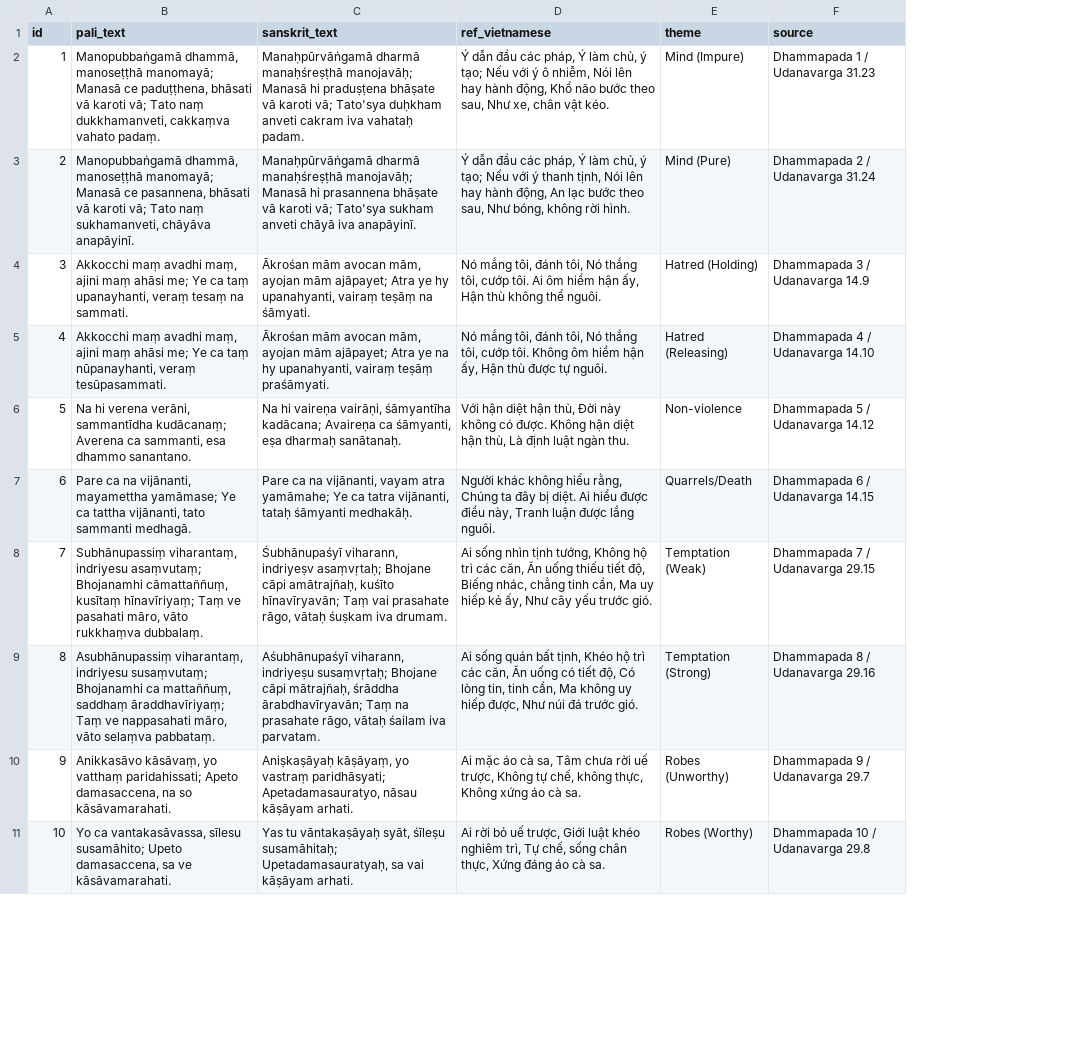
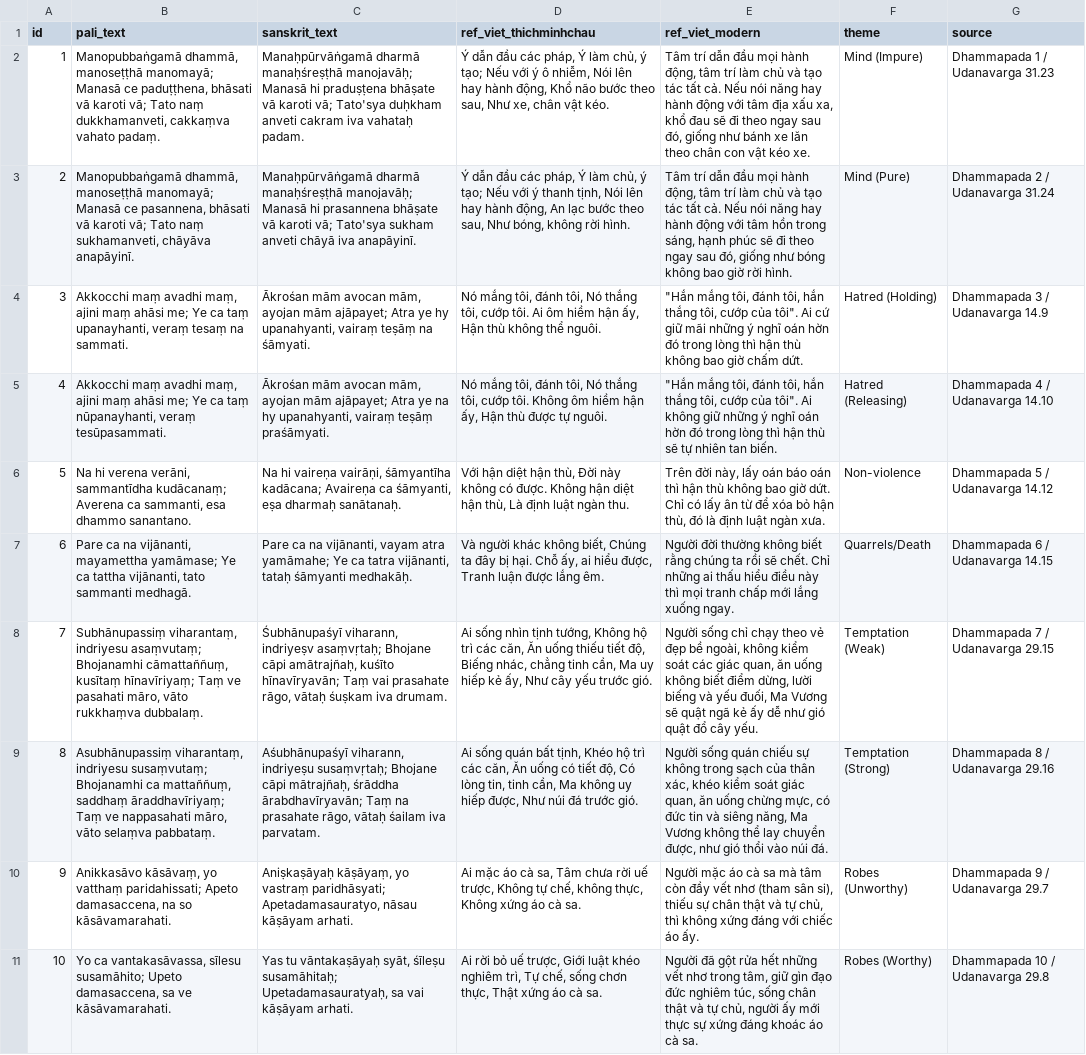
Before and after one commit to Tin-Hoang/sanskrit-vi-translation, a CSV file: data/dhammapada_udanavarga_parallel.csv, drawn as a sheet; only a part is shown; the diff covers the shown part only; the diff names each change by its address in the sheet, - before the commit and + after, or states it on an @@ line.

Commit message:
data: add ref_viet_modern to pali

```diff
--- a/data/dhammapada_udanavarga_parallel.csv
+++ b/data/dhammapada_udanavarga_parallel.csv
+column E (ref_viet_modern), rows 2-11: Tâm trí dẫn đầu mọi hành động, tâm trí làm chủ và tạo tác tất cả. Nếu nói năng hay hành động với tâm địa xấu xa, khổ đau sẽ đi theo ngay sau đó, giống như bánh xe lăn theo chân con vật kéo xe. | Tâm trí dẫn đầu mọi hành động, tâm trí làm chủ và tạo tác tất cả. Nếu nói năng hay hành động với tâm hồn trong sáng, hạnh phúc sẽ đi theo ngay sau đó, giống như bóng không bao giờ rời hình. | "Hắn mắng tôi, đánh tôi, hắn thắng tôi, cướp của tôi". Ai cứ giữ mãi những ý nghĩ oán hờn đó trong lòng thì hận thù không bao giờ chấm dứt. | "Hắn mắng tôi, đánh tôi, hắn thắng tôi, cướp của tôi". Ai không giữ những ý nghĩ oán hờn đó trong lòng thì hận thù sẽ tự nhiên tan biến. | Trên đời này, lấy oán báo oán thì hận thù không bao giờ dứt. Chỉ có lấy ân từ để xóa bỏ hận thù, đó là định luật ngàn xưa. | Người đời thường không biết rằng chúng ta rồi sẽ chết. Chỉ những ai thấu hiểu điều này thì mọi tranh chấp mới lắng xuống ngay. | Người sống chỉ chạy theo vẻ đẹp bề ngoài, không kiểm soát các giác quan, ăn uống không biết điểm dừng, lười biếng và yếu đuối, Ma Vương sẽ quật ngã kẻ ấy dễ như gió quật đổ cây yếu. | Người sống quán chiếu sự không trong sạch của thân xác, khéo kiểm soát giác quan, ăn uống chừng mực, có đức tin và siêng năng, Ma Vương không thể lay chuyển được, như gió thổi vào núi đá. | Người mặc áo cà sa mà tâm còn đầy vết nhơ (tham sân si), thiếu sự chân thật và tự chủ, thì không xứng đáng với chiếc áo ấy. | Người đã gột rửa hết những vết nhơ trong tâm, giữ gìn đạo đức nghiêm túc, sống chân thật và tự chủ, người ấy mới thực sự xứng đáng khoác áo cà sa.
-D1: ref_vietnamese
+D1: ref_viet_thichminhchau
-D7 (ref_viet_thichminhchau): Người khác không hiểu rằng, Chúng ta đây bị diệt. Ai hiểu được điều này, Tranh luận được lắng nguôi.
+D7 (ref_viet_thichminhchau): Và người khác không biết, Chúng ta đây bị hại. Chỗ ấy, ai hiểu được, Tranh luận được lắng êm.
-D11 (ref_viet_thichminhchau): …chế, sống chân thực, Xứng đáng áo cà…
+D11 (ref_viet_thichminhchau): …chế, sống chơn thực, Thật xứng áo cà…
```
Also changed, not shown: 8 edited cells elsewhere in this file, data/pali_vi_dhammapada.csv.
